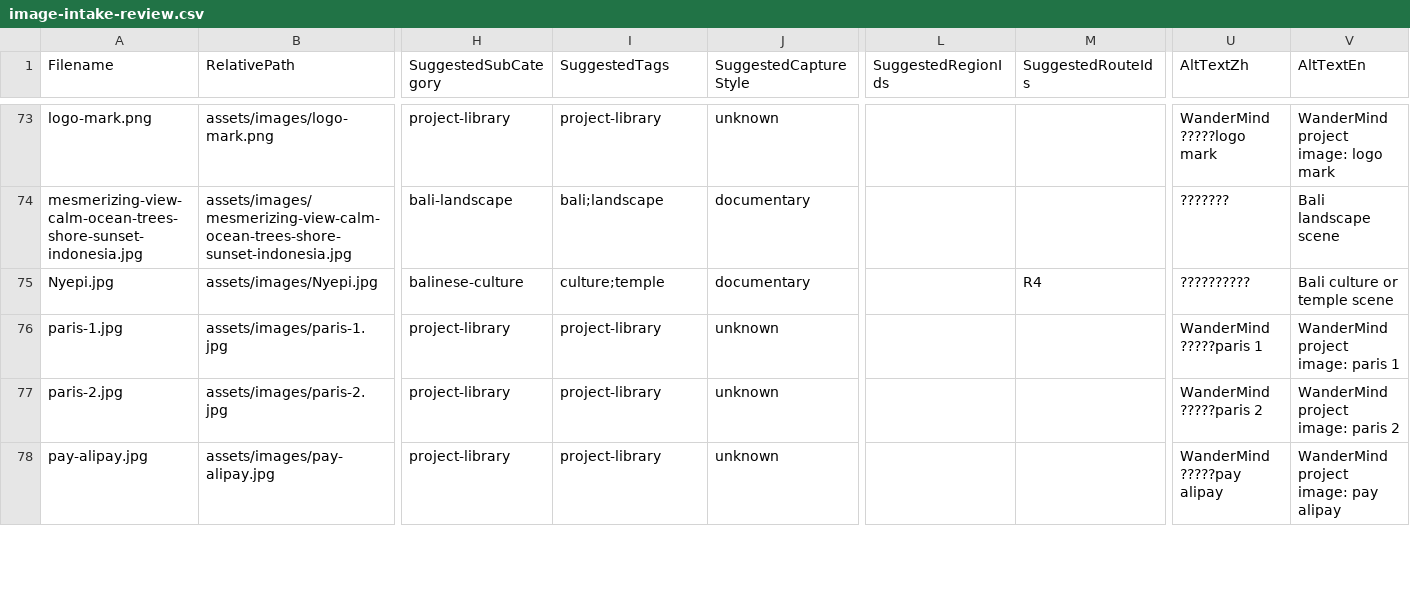
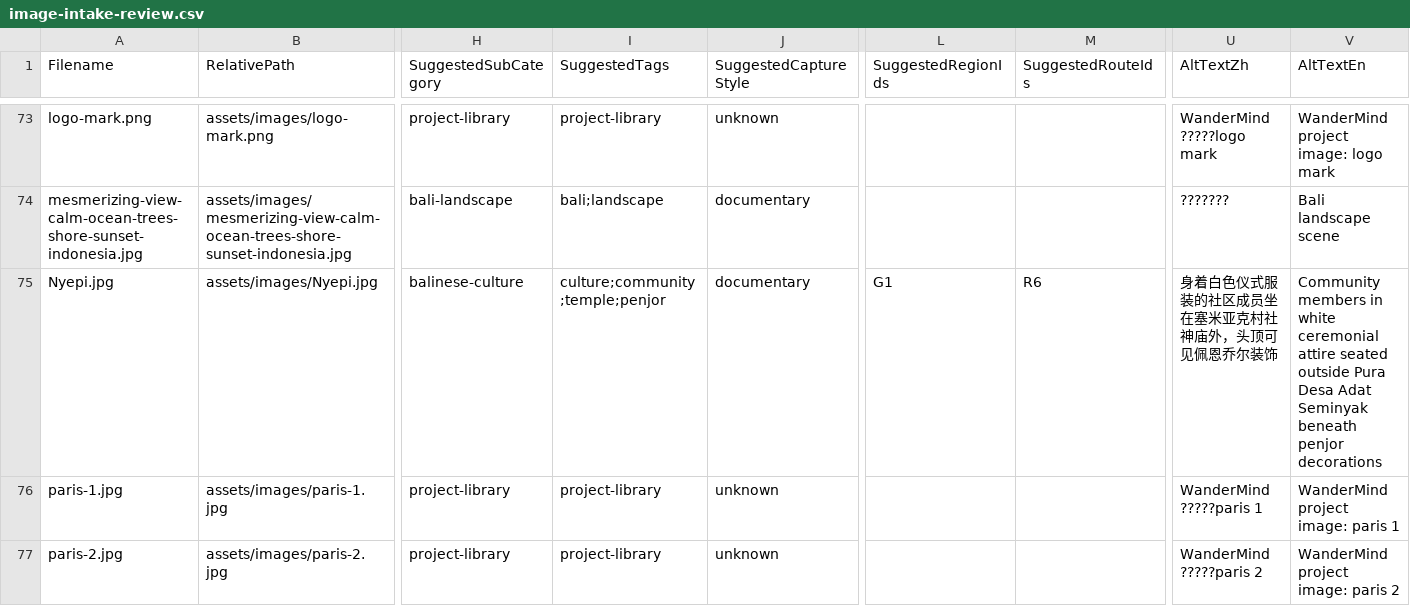
Before and after one commit to lingfengai731/Agentstrip, a CSV file: wandermind-studio/frontend/assets/data/image-intake-review.csv, drawn as a sheet; only a part is shown, gaps mark what is left out; the shorter side is filled out with more unchanged rows; the diff names each change by its address in the sheet, - before the commit and + after, or states it on an @@ line.

Commit message:
fix: correct mislabeled Seminyak cultural photo

```diff
--- a/wandermind-studio/frontend/assets/data/image-intake-review.csv
+++ b/wandermind-studio/frontend/assets/data/image-intake-review.csv
-I75 (SuggestedTags): culture;temple
+I75 (SuggestedTags): culture;community;temple;penjor
-L75 (SuggestedRegionIds): (empty)
+L75 (SuggestedRegionIds): G1
-M75 (SuggestedRouteIds): R4
+M75 (SuggestedRouteIds): R6
-U75 (AltTextZh): ??????????
+U75 (AltTextZh): 身着白色仪式服装的社区成员坐在塞米亚克村社神庙外，头顶可见佩恩乔尔装饰
-V75 (AltTextEn): Bali culture or temple scene
+V75 (AltTextEn): Community members in white ceremonial attire seated outside Pura Desa Adat Seminyak beneath penjor decorations
```
Also changed, not shown: 3 other files.
